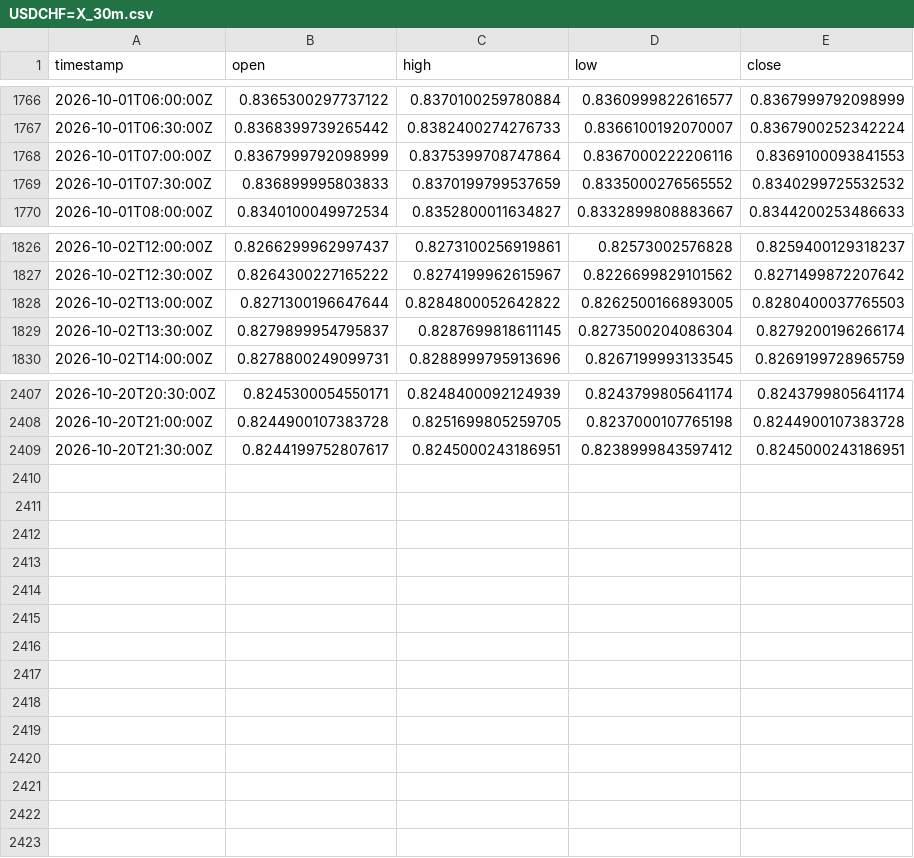
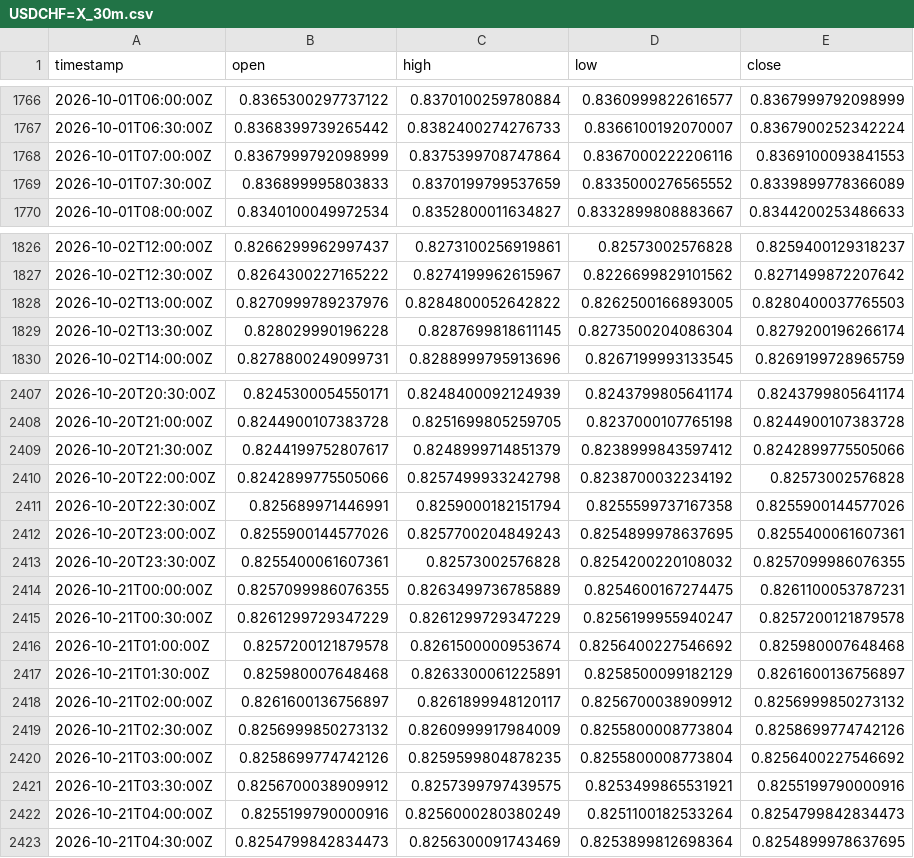
Before and after one commit to robelabraham1219-cmyk/institutional-trading-dashboard, a CSV file: data/USDCHF=X_30m.csv, drawn as a sheet; only a part is shown, gaps mark what is left out; the diff covers the shown part only.

```diff
--- a/data/USDCHF=X_30m.csv
+++ b/data/USDCHF=X_30m.csv
@@ -1768,3 +1768,3 @@ timestamp,open,high,low,close
 2026-10-01T07:00:00Z,0.8367999792098999,0.8375399708747864,0.8367000222206116,0.8369100093841553
-2026-10-01T07:30:00Z,0.836899995803833,0.8370199799537659,0.8335000276565552,0.8340299725532532
+2026-10-01T07:30:00Z,0.836899995803833,0.8370199799537659,0.8335000276565552,0.8339899778366089
 2026-10-01T08:00:00Z,0.8340100049972534,0.8352800011634827,0.8332899808883667,0.8344200253486633
@@ -1827,4 +1827,4 @@ timestamp,open,high,low,close
 2026-10-02T12:30:00Z,0.8264300227165222,0.8274199962615967,0.8226699829101562,0.8271499872207642
-2026-10-02T13:00:00Z,0.8271300196647644,0.8284800052642822,0.8262500166893005,0.8280400037765503
-2026-10-02T13:30:00Z,0.8279899954795837,0.8287699818611145,0.8273500204086304,0.8279200196266174
+2026-10-02T13:00:00Z,0.8270999789237976,0.8284800052642822,0.8262500166893005,0.8280400037765503
+2026-10-02T13:30:00Z,0.828029990196228,0.8287699818611145,0.8273500204086304,0.8279200196266174
 2026-10-02T14:00:00Z,0.8278800249099731,0.8288999795913696,0.8267199993133545,0.8269199728965759
@@ -2408,2 +2408,16 @@ timestamp,open,high,low,close
 2026-10-20T21:00:00Z,0.8244900107383728,0.8251699805259705,0.8237000107765198,0.8244900107383728
-2026-10-20T21:30:00Z,0.8244199752807617,0.8245000243186951,0.8238999843597412,0.8245000243186951
+2026-10-20T21:30:00Z,0.8244199752807617,0.8248999714851379,0.8238999843597412,0.8242899775505066
+2026-10-20T22:00:00Z,0.8242899775505066,0.8257499933242798,0.8238700032234192,0.82573002576828
+2026-10-20T22:30:00Z,0.825689971446991,0.8259000182151794,0.8255599737167358,0.8255900144577026
+2026-10-20T23:00:00Z,0.8255900144577026,0.8257700204849243,0.8254899978637695,0.8255400061607361
+2026-10-20T23:30:00Z,0.8255400061607361,0.82573002576828,0.8254200220108032,0.8257099986076355
+2026-10-21T00:00:00Z,0.8257099986076355,0.8263499736785889,0.8254600167274475,0.8261100053787231
+2026-10-21T00:30:00Z,0.8261299729347229,0.8261299729347229,0.8256199955940247,0.8257200121879578
+2026-10-21T01:00:00Z,0.8257200121879578,0.8261500000953674,0.8256400227546692,0.825980007648468
+2026-10-21T01:30:00Z,0.825980007648468,0.8263300061225891,0.8258500099182129,0.8261600136756897
+2026-10-21T02:00:00Z,0.8261600136756897,0.8261899948120117,0.8256700038909912,0.8256999850273132
+2026-10-21T02:30:00Z,0.8256999850273132,0.8260999917984009,0.8255800008773804,0.8258699774742126
+2026-10-21T03:00:00Z,0.8258699774742126,0.8259599804878235,0.8255800008773804,0.8256400227546692
+2026-10-21T03:30:00Z,0.8256700038909912,0.8257399797439575,0.8253499865531921,0.8255199790000916
+2026-10-21T04:00:00Z,0.8255199790000916,0.8256000280380249,0.8251100182533264,0.8254799842834473
+2026-10-21T04:30:00Z,0.8254799842834473,0.8256300091743469,0.8253899812698364,0.8254899978637695
```
Also changed, not shown: 9 edited cells elsewhere in this file, data/EURUSD=X_30m.csv, data/GBPUSD=X_30m.csv, 11 other files.
